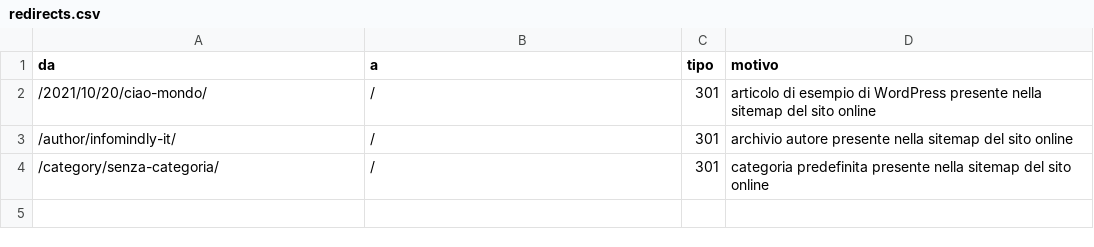
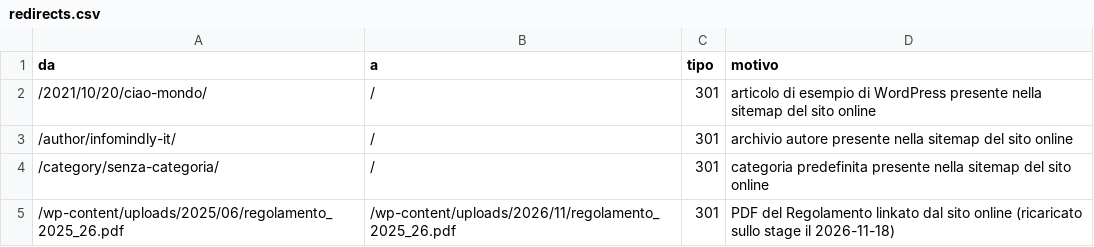
Before and after one commit to gabry1975/suoreorsoline, a CSV file: seo/redirects.csv, drawn as a sheet.

```diff
--- a/seo/redirects.csv
+++ b/seo/redirects.csv
@@ -4 +4,2 @@ da,a,tipo,motivo
 /category/senza-categoria/,/,301,categoria predefinita presente nella sitemap del sito online
+/wp-content/uploads/2025/06/regolamento_2025_26.pdf,/wp-content/uploads/2026/11/regolamento_2025_26.pdf,301,PDF del Regolamento linkato dal sito online (ricaricato sullo stage il 2026-11-18)
```
Also changed, not shown: 7 other files.
